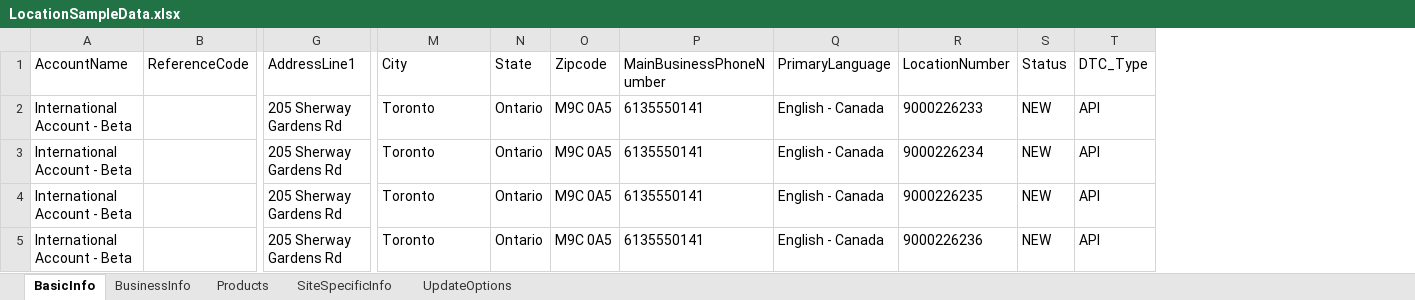
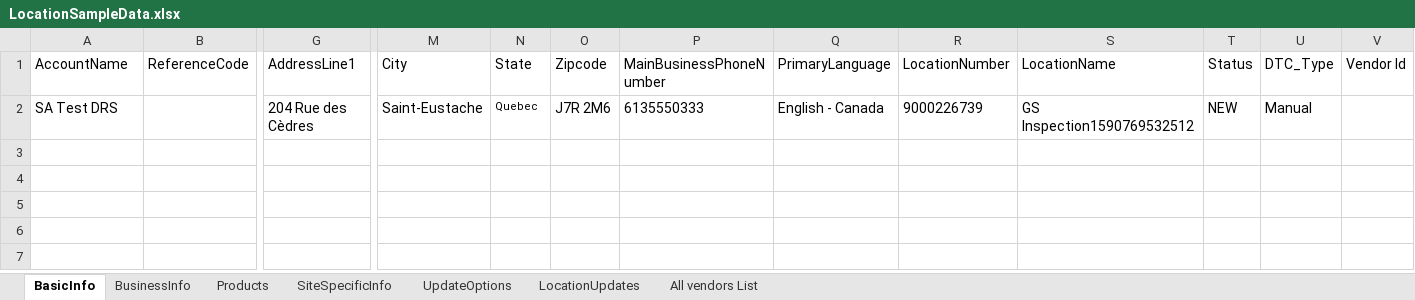
Before and after one commit to DAC-Projects/DACAutomation, an Excel workbook: data/LocationSampleData.xlsx, sheet BasicInfo, drawn as a sheet; only a part is shown, gaps mark what is left out; values as stored, in another font and other column widths than the file's, no borders; removed rows and columns are numbered as before the commit, all else as after; rows hold the shown columns only; the diff names each change by its address in the sheet, - before the commit and + after, or states it on an @@ line.

Commit message:
Update on 29/05/2020
1. Delete Location- Completed
2. Deactivate location- Completed
3. Close Location- Completed

4. Re-Activate Location-  Completed
5. Re-Open location-  Completed

Additional Scenarios:
Switch Domain if not primary- Completed
Include Chain Name & Short business Name- Completed
Establishment Type & Cuisine value for Zomato- Completed
Add Location Name into Excel - Completed
Add time stamp to Location Name-  Completed

```diff
--- a/data/LocationSampleData.xlsx (sheet BasicInfo)
+++ b/data/LocationSampleData.xlsx (sheet BasicInfo)
+sheet tab: LocationUpdates
+sheet tab: All vendors List
+column S (LocationName), empty
+column V (Vendor Id), empty
-row 2: International Account - Beta |  | 205 Sherway Gardens Rd | Toronto | Ontario | M9C 0A5 | 6135550141 | English - Canada | 9000226233 | NEW | API
-row 3: International Account - Beta |  | 205 Sherway Gardens Rd | Toronto | Ontario | M9C 0A5 | 6135550141 | English - Canada | 9000226234 | NEW | API
-row 4: International Account - Beta |  | 205 Sherway Gardens Rd | Toronto | Ontario | M9C 0A5 | 6135550141 | English - Canada | 9000226235 | NEW | API
-row 5: International Account - Beta |  | 205 Sherway Gardens Rd | Toronto | Ontario | M9C 0A5 | 6135550141 | English - Canada | 9000226236 | NEW | API
+row 2: SA Test DRS |  | 204 Rue des Cèdres | Saint-Eustache | Quebec | J7R 2M6 | 6135550333 | English - Canada | 9000226739 | GS Inspection1590769532512 | NEW | Manual
```
Also changed, not shown: sheet Products, 12 other files.
